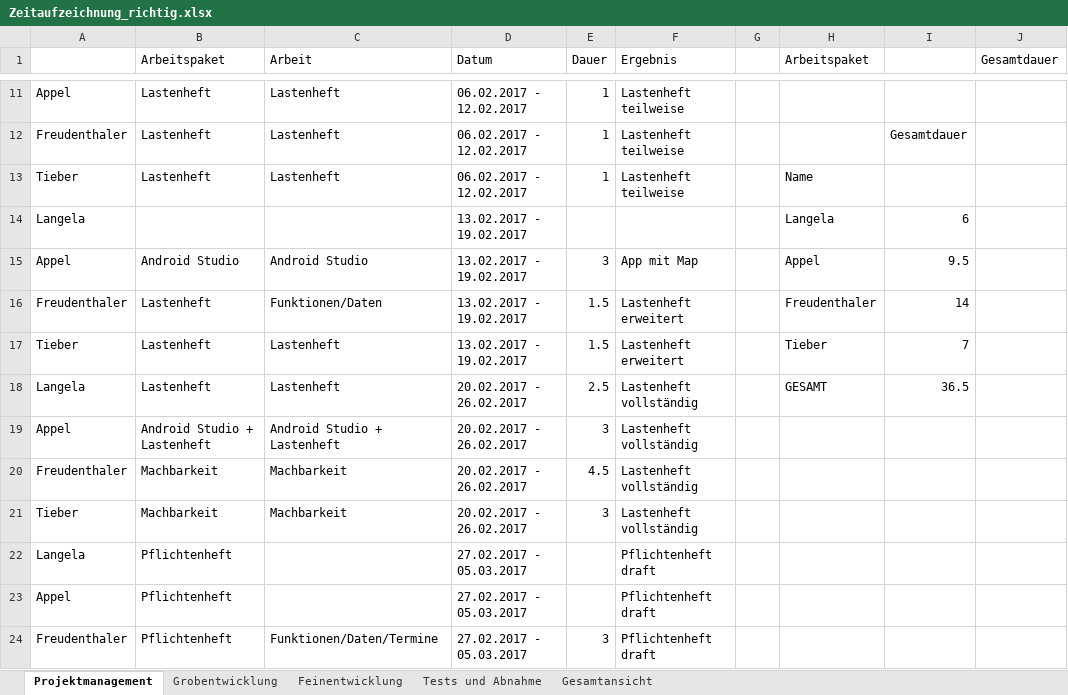
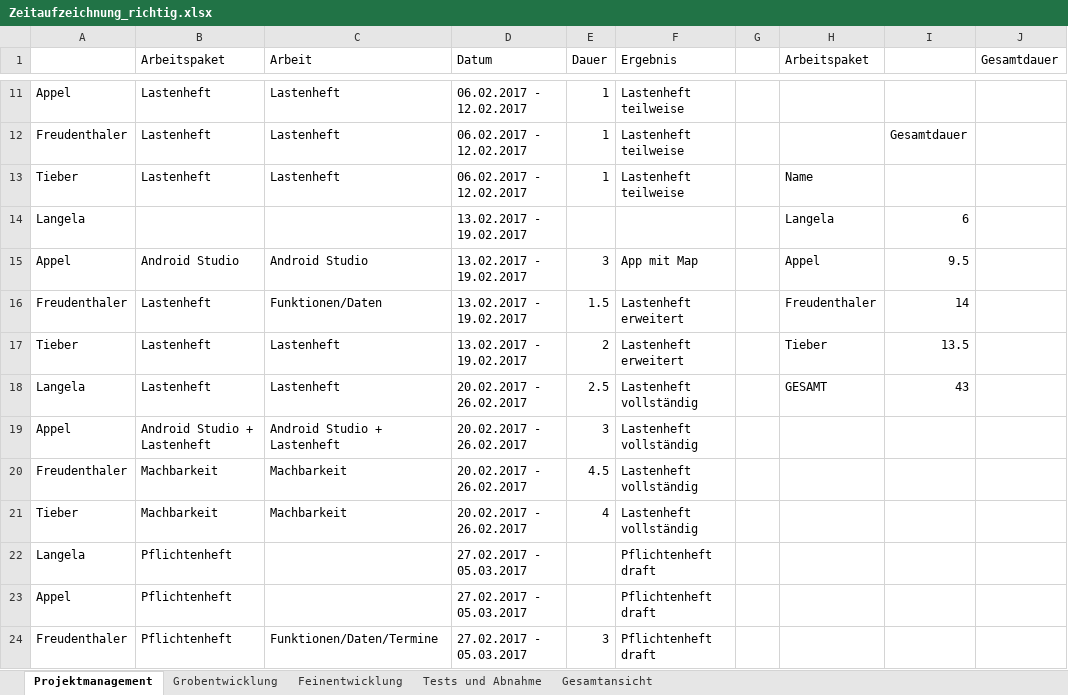
Before and after one commit to janpilu/Doener-Spotted, an Excel workbook: Zeitaufzeichnung_richtig.xlsx, sheet Projektmanagement, drawn as a sheet; only a part is shown, gaps mark what is left out; values as stored, in another font and other column widths than the file's, no borders; the diff covers the shown part only; the diff names each change by its address in the sheet, - before the commit and + after, or states it on an @@ line.

Commit message:
Zeitaufzeichnung
Zeitaufzeichnung

```diff
--- a/Zeitaufzeichnung_richtig.xlsx (sheet Projektmanagement)
+++ b/Zeitaufzeichnung_richtig.xlsx (sheet Projektmanagement)
-E17 (Dauer): 1.5
+E17 (Dauer): 2
-I17: 7
+I17: 13.5
-I18: 36.5
+I18: 43
-E21 (Dauer): 3
+E21 (Dauer): 4
```
Also changed, not shown: 10 edited cells elsewhere in this sheet, sheet Gesamtansicht.
